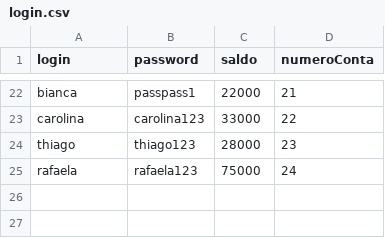
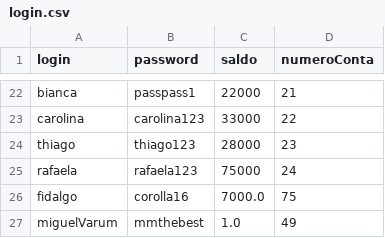
Before and after one commit to DinisFidalgo/Trabalho-de-Grupo-POO, a CSV file: src/login.csv, drawn as a sheet; only a part is shown, gaps mark what is left out.

```diff
--- a/src/login.csv
+++ b/src/login.csv
@@ -25 +25,3 @@ thiago,thiago123,28000,23
 rafaela,rafaela123,75000,24
+fidalgo,corolla16,7000.0,75
+miguelVarum,mmthebest,1.0,49
```
Also changed, not shown: 2 other files.
